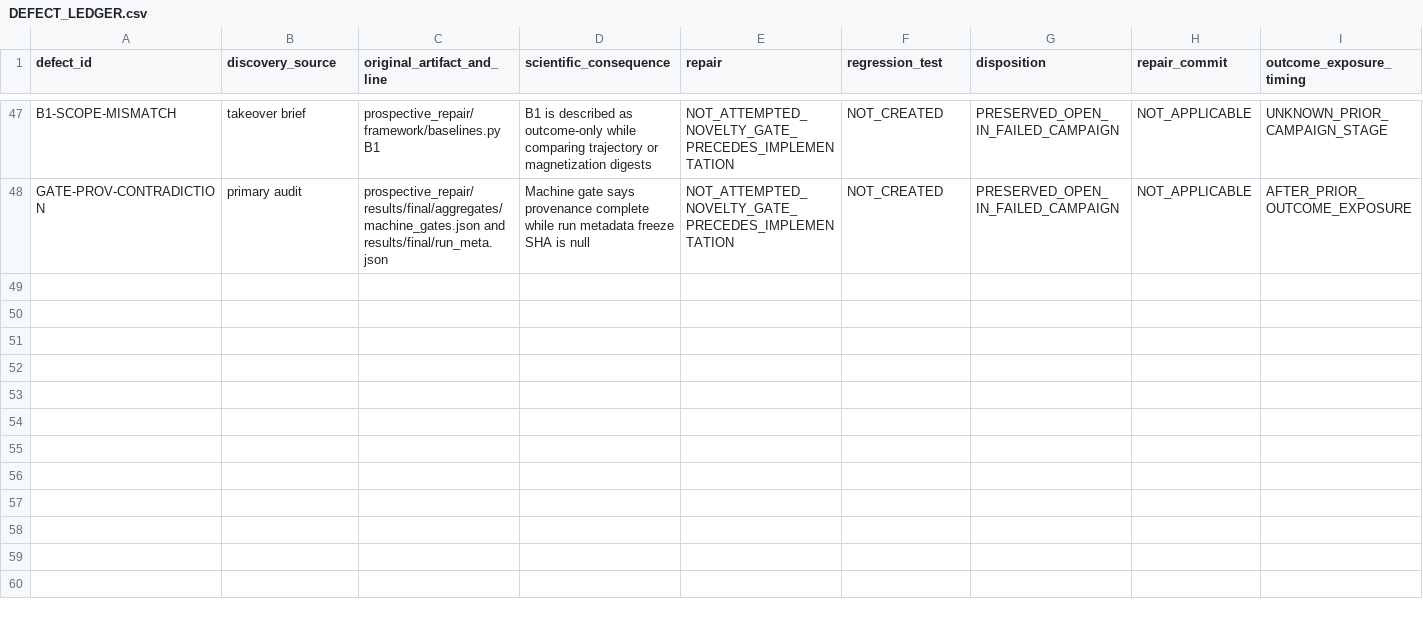
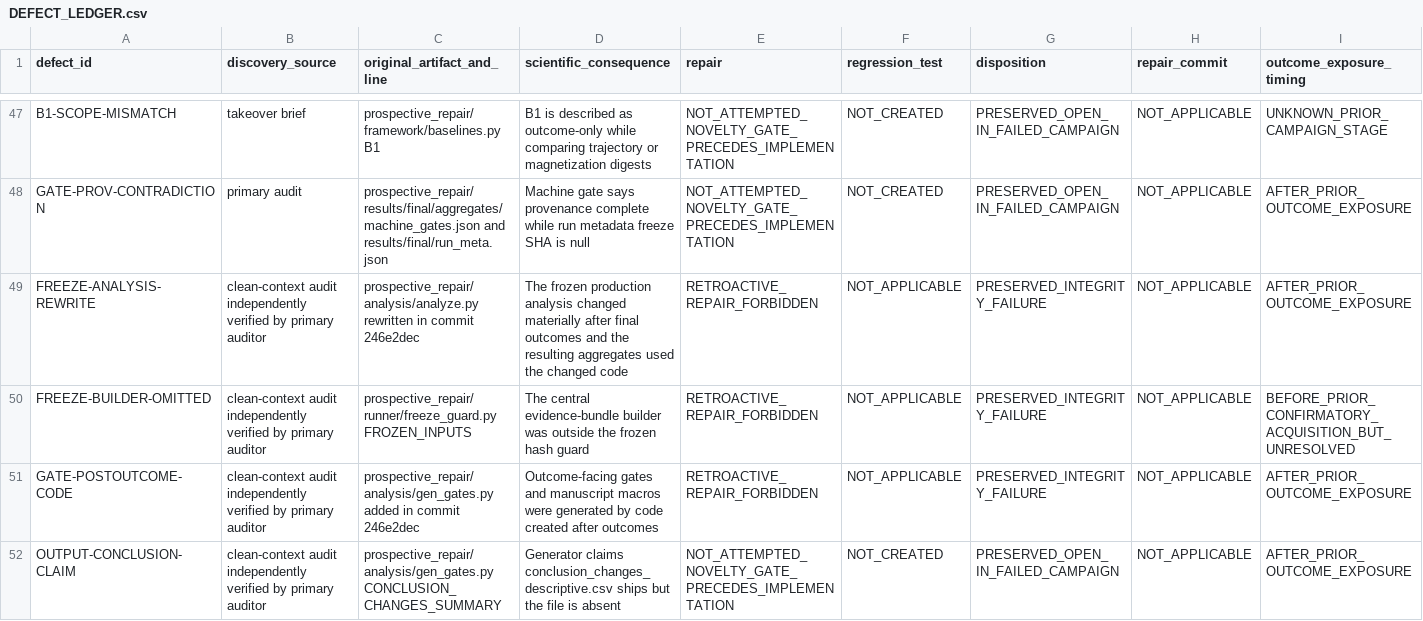
Before and after one commit to bagel786/PokemonTCG2.0, a CSV file: independent_confirmation/DEFECT_LEDGER.csv, drawn as a sheet; only a part is shown, gaps mark what is left out; the diff covers the shown part only; the diff names each change by its address in the sheet, - before the commit and + after, or states it on an @@ line.

Commit message:
audit: record additional prior-campaign integrity failures

```diff
--- a/independent_confirmation/DEFECT_LEDGER.csv
+++ b/independent_confirmation/DEFECT_LEDGER.csv
+row 49: FREEZE-ANALYSIS-REWRITE | clean-context audit independently verified by primary auditor | prospective_repair/analysis/analyze.py rewritten in commit 246e2dec | The frozen production analysis changed materially after final outcomes and the resulting aggregates used the changed code | RETROACTIVE_REPAIR_FORBIDDEN | NOT_APPLICABLE | PRESERVED_INTEGRITY_FAILURE | NOT_APPLICABLE | AFTER_PRIOR_OUTCOME_EXPOSURE
+row 50: FREEZE-BUILDER-OMITTED | clean-context audit independently verified by primary auditor | prospective_repair/runner/freeze_guard.py FROZEN_INPUTS | The central evidence-bundle builder was outside the frozen hash guard | RETROACTIVE_REPAIR_FORBIDDEN | NOT_APPLICABLE | PRESERVED_INTEGRITY_FAILURE | NOT_APPLICABLE | BEFORE_PRIOR_CONFIRMATORY_ACQUISITION_BUT_UNRESOLVED
+row 51: GATE-POSTOUTCOME-CODE | clean-context audit independently verified by primary auditor | prospective_repair/analysis/gen_gates.py added in commit 246e2dec | Outcome-facing gates and manuscript macros were generated by code created after outcomes | RETROACTIVE_REPAIR_FORBIDDEN | NOT_APPLICABLE | PRESERVED_INTEGRITY_FAILURE | NOT_APPLICABLE | AFTER_PRIOR_OUTCOME_EXPOSURE
+row 52: OUTPUT-CONCLUSION-CLAIM | clean-context audit independently verified by primary auditor | prospective_repair/analysis/gen_gates.py CONCLUSION_CHANGES_SUMMARY | Generator claims conclusion_changes_descriptive.csv ships but the file is absent | NOT_ATTEMPTED_NOVELTY_GATE_PRECEDES_IMPLEMENTATION | NOT_CREATED | PRESERVED_OPEN_IN_FAILED_CAMPAIGN | NOT_APPLICABLE | AFTER_PRIOR_OUTCOME_EXPOSURE
```
Also changed, not shown: 4 added rows elsewhere in this file, 2 other files.
